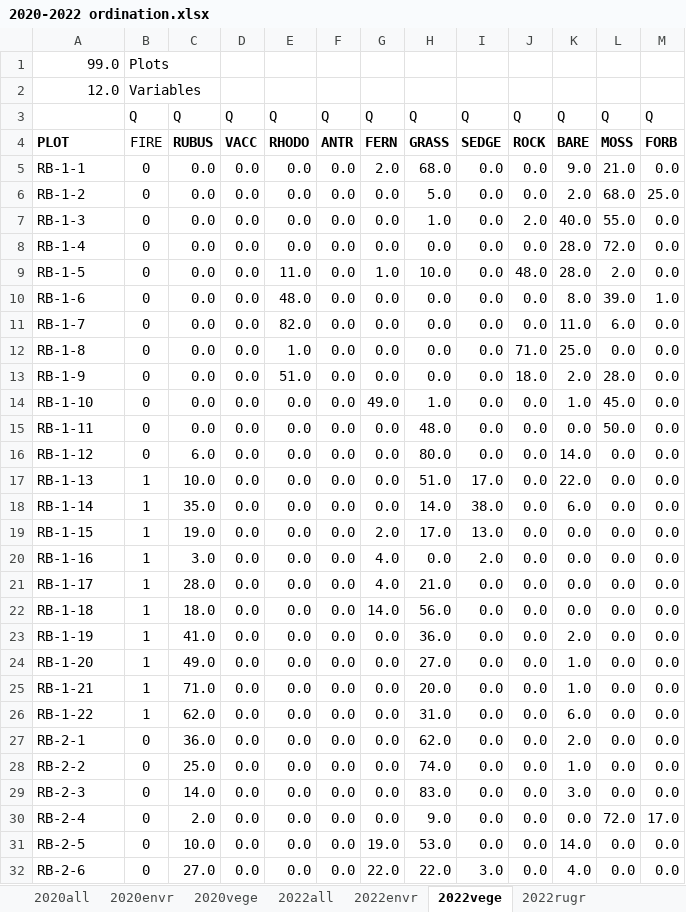
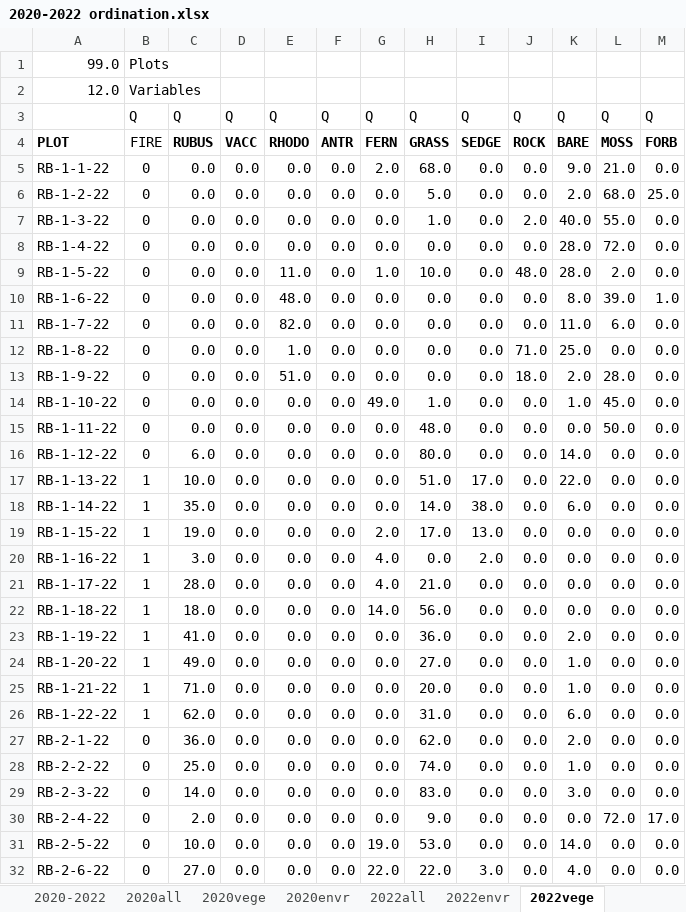
Before and after one commit to nottedy94/thesis, an Excel workbook: round bald datas/2020-2022 ordination.xlsx, sheet 2022vege, drawn as a sheet; only a part is shown; values as stored, in another font and other column widths than the file's, no borders; the diff covers the shown part only; the diff names each change by its address in the sheet, - before the commit and + after, or states it on an @@ line.

```diff
--- a/round bald datas/2020-2022 ordination.xlsx (sheet 2022vege)
+++ b/round bald datas/2020-2022 ordination.xlsx (sheet 2022vege)
-sheet tab: 2022rugr
+sheet tab: 2020-2022
@@ sheet tab order changed: 2020-2022 | 2020all | 2020vege | 2020envr | 2022all | 2022envr | 2022vege @@
-A5: RB-1-1
+A5: RB-1-1-22
-A6: RB-1-2
+A6: RB-1-2-22
-A7: RB-1-3
+A7: RB-1-3-22
-A8: RB-1-4
+A8: RB-1-4-22
-A9: RB-1-5
+A9: RB-1-5-22
-A10: RB-1-6
+A10: RB-1-6-22
-A11: RB-1-7
+A11: RB-1-7-22
-A12: RB-1-8
+A12: RB-1-8-22
-A13: RB-1-9
+A13: RB-1-9-22
-A14: RB-1-10
+A14: RB-1-10-22
-A15: RB-1-11
+A15: RB-1-11-22
-A16: RB-1-12
+A16: RB-1-12-22
-A17: RB-1-13
+A17: RB-1-13-22
-A18: RB-1-14
+A18: RB-1-14-22
-A19: RB-1-15
+A19: RB-1-15-22
-A20: RB-1-16
+A20: RB-1-16-22
-A21: RB-1-17
+A21: RB-1-17-22
-A22: RB-1-18
+A22: RB-1-18-22
-A23: RB-1-19
+A23: RB-1-19-22
-A24: RB-1-20
+A24: RB-1-20-22
-A25: RB-1-21
+A25: RB-1-21-22
-A26: RB-1-22
+A26: RB-1-22-22
-A27: RB-2-1
+A27: RB-2-1-22
-A28: RB-2-2
+A28: RB-2-2-22
-A29: RB-2-3
+A29: RB-2-3-22
-A30: RB-2-4
+A30: RB-2-4-22
-A31: RB-2-5
+A31: RB-2-5-22
-A32: RB-2-6
+A32: RB-2-6-22
```
Also changed, not shown: 71 edited cells elsewhere in this sheet, sheet 2020vege, sheet 2020envr, sheet 2022envr, sheet 2020all, sheet 2022all, other sheet tabs, 13 other files.
